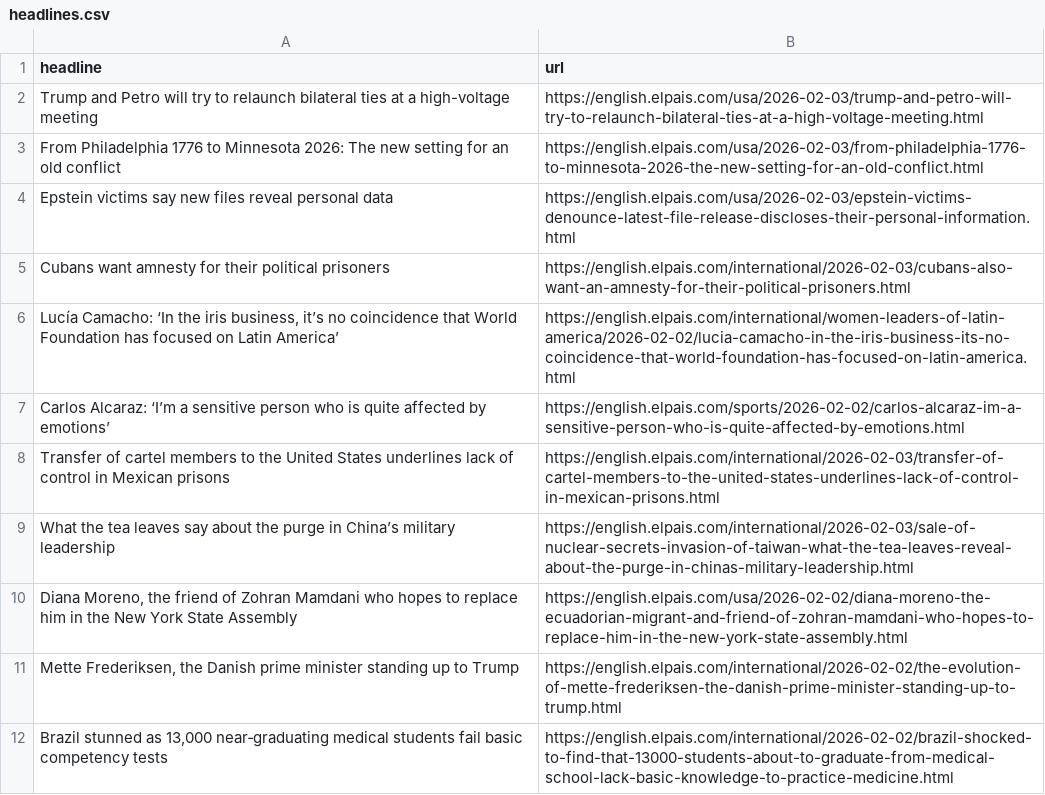
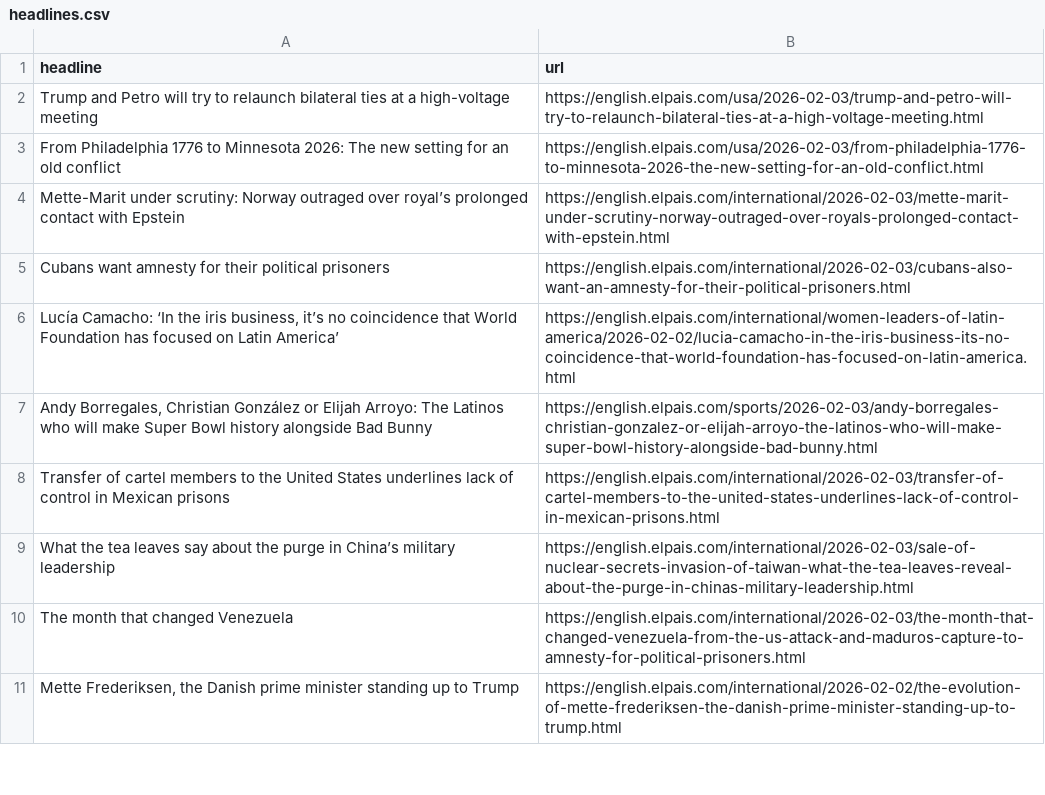
Before and after one commit to jam9501/el-pais-autoscraper, a CSV file: headlines.csv, drawn as a sheet; only a part is shown; the diff covers the shown part only.

```diff
--- a/headlines.csv
+++ b/headlines.csv
@@ -3,10 +3,9 @@ Trump and Petro will try to relaunch bilateral ties at a high-voltage meeting,ht
 From Philadelphia 1776 to Minnesota 2026: The new setting for an old conflict,https://english.elpais.com/usa/2026-02-03/from-philadelphia-1776-to-minnesota-2026-the-new-setting-for-an-old-conflict.html
-Epstein victims say new files reveal personal data,https://english.elpais.com/usa/2026-02-03/epstein-victims-denounce-latest-file-release-discloses-their-personal-information.html
+Mette-Marit under scrutiny: Norway outraged over royal’s prolonged contact with Epstein,https://english.elpais.com/international/2026-02-03/mette-marit-under-scrutiny-norway-outraged-over-royals-prolonged-contact-with-epstein.html
 Cubans want amnesty for their political prisoners,https://english.elpais.com/international/2026-02-03/cubans-also-want-an-amnesty-for-their-political-prisoners.html
 "Lucía Camacho: ‘In the iris business, it’s no coincidence that World Foundation has focused on Latin America’",https://english.elpais.com/international/women-leaders-of-latin-america/2026-02-02/lucia-camacho-in-the-iris-business-its-no-coincidence-that-world-foundation-has-focused-on-latin-america.html
-Carlos Alcaraz: ‘I’m a sensitive person who is quite affected by emotions’,https://english.elpais.com/sports/2026-02-02/carlos-alcaraz-im-a-sensitive-person-who-is-quite-affected-by-emotions.html
+"Andy Borregales, Christian González or Elijah Arroyo: The Latinos who will make Super Bowl history alongside Bad Bunny",https://english.elpais.com/sports/2026-02-03/andy-borregales-christian-gonzalez-or-elijah-arroyo-the-latinos-who-will-make-super-bowl-history-alongside-bad-bunny.html
 Transfer of cartel members to the United States underlines lack of control in Mexican prisons,https://english.elpais.com/international/2026-02-03/transfer-of-cartel-members-to-the-united-states-underlines-lack-of-control-in-mexican-prisons.html
 What the tea leaves say about the purge in China’s military leadership,https://english.elpais.com/international/2026-02-03/sale-of-nuclear-secrets-invasion-of-taiwan-what-the-tea-leaves-reveal-about-the-purge-in-chinas-military-leadership.html
-"Diana Moreno, the friend of Zohran Mamdani who hopes to replace him in the New York State Assembly",https://english.elpais.com/usa/2026-02-02/diana-moreno-the-ecuadorian-migrant-and-friend-of-zohran-mamdani-who-hopes-to-replace-him-in-the-new-york-state-assembly.html
+The month that changed Venezuela,https://english.elpais.com/international/2026-02-03/the-month-that-changed-venezuela-from-the-us-attack-and-maduros-capture-to-amnesty-for-political-prisoners.html
 "Mette Frederiksen, the Danish prime minister standing up to Trump",https://english.elpais.com/international/2026-02-02/the-evolution-of-mette-frederiksen-the-danish-prime-minister-standing-up-to-trump.html
-"Brazil stunned as 13,000 near‑graduating medical students fail basic competency tests",https://english.elpais.com/international/2026-02-02/brazil-shocked-to-find-that-13000-students-about-to-graduate-from-medical-school-lack-basic-knowledge-to-practice-medicine.html
```
Also changed, not shown: 1 added row, 2 removed rows and 2 moved rows elsewhere in this file.
